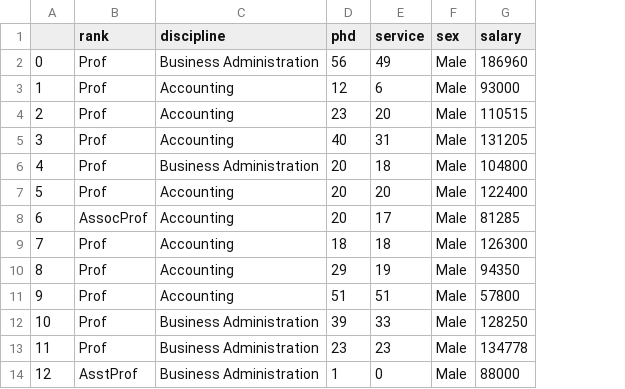
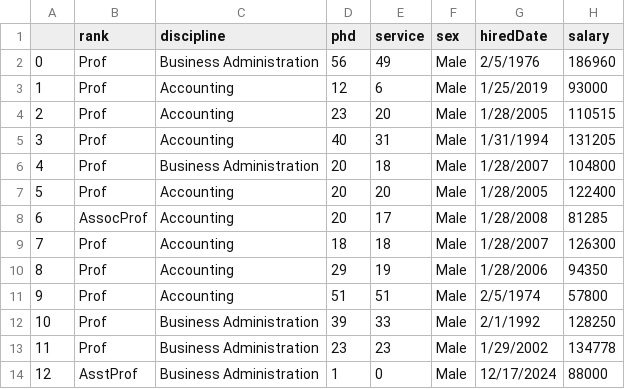
Before and after one commit to ttchuang/dataset, a CSV file: salary.csv, drawn as a sheet; only a part is shown; the diff names each change by its address in the sheet, - before the commit and + after, or states it on an @@ line.

Commit message:
Add files via upload

```diff
--- a/salary.csv
+++ b/salary.csv
+column G (hiredDate), rows 2-14: 2/5/1976 | 1/25/2019 | 1/28/2005 | 1/31/1994 | 1/28/2007 | 1/28/2005 | 1/28/2008 | 1/28/2007 | 1/28/2006 | 2/5/1974 | 2/1/1992 | 1/29/2002 | 12/17/2024
```
